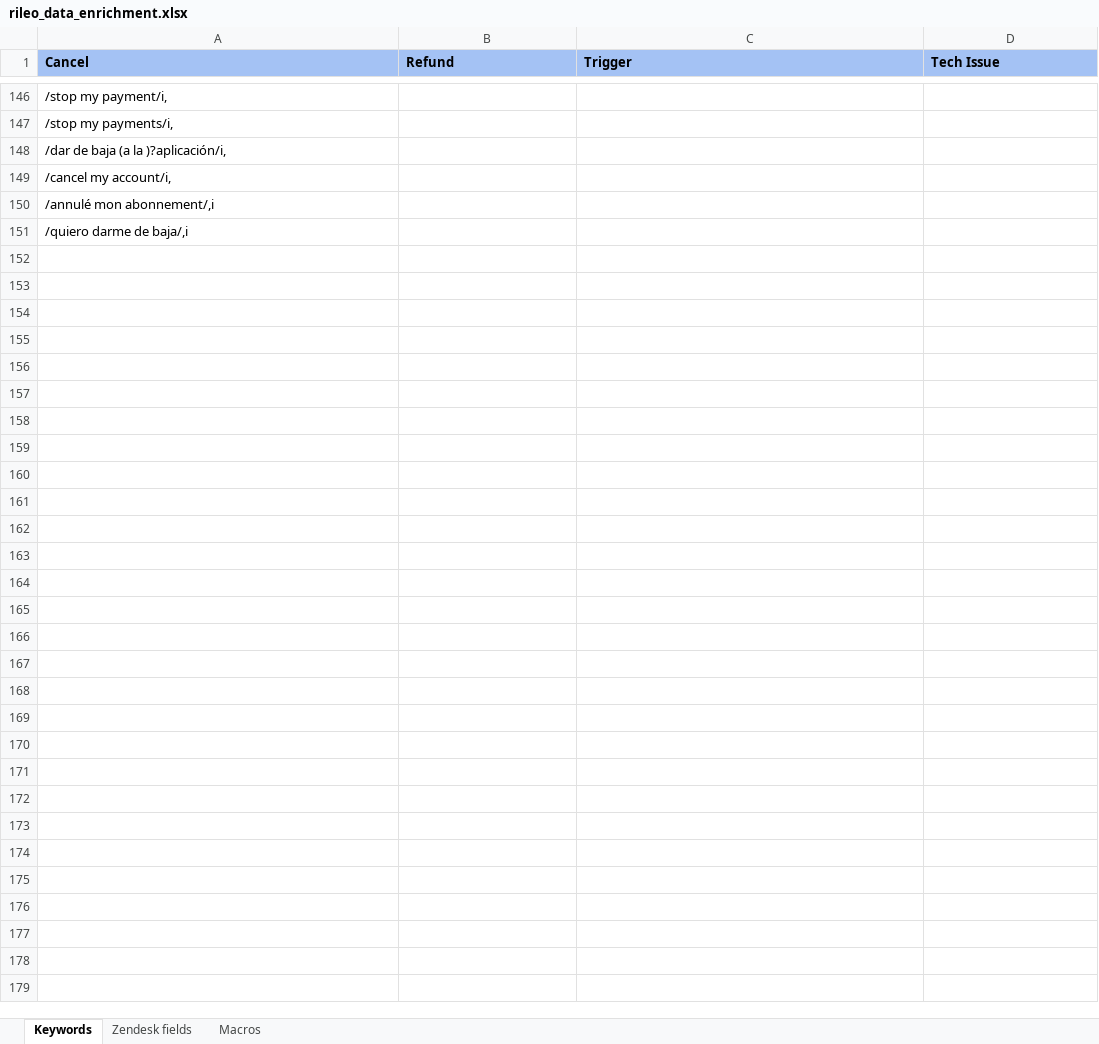
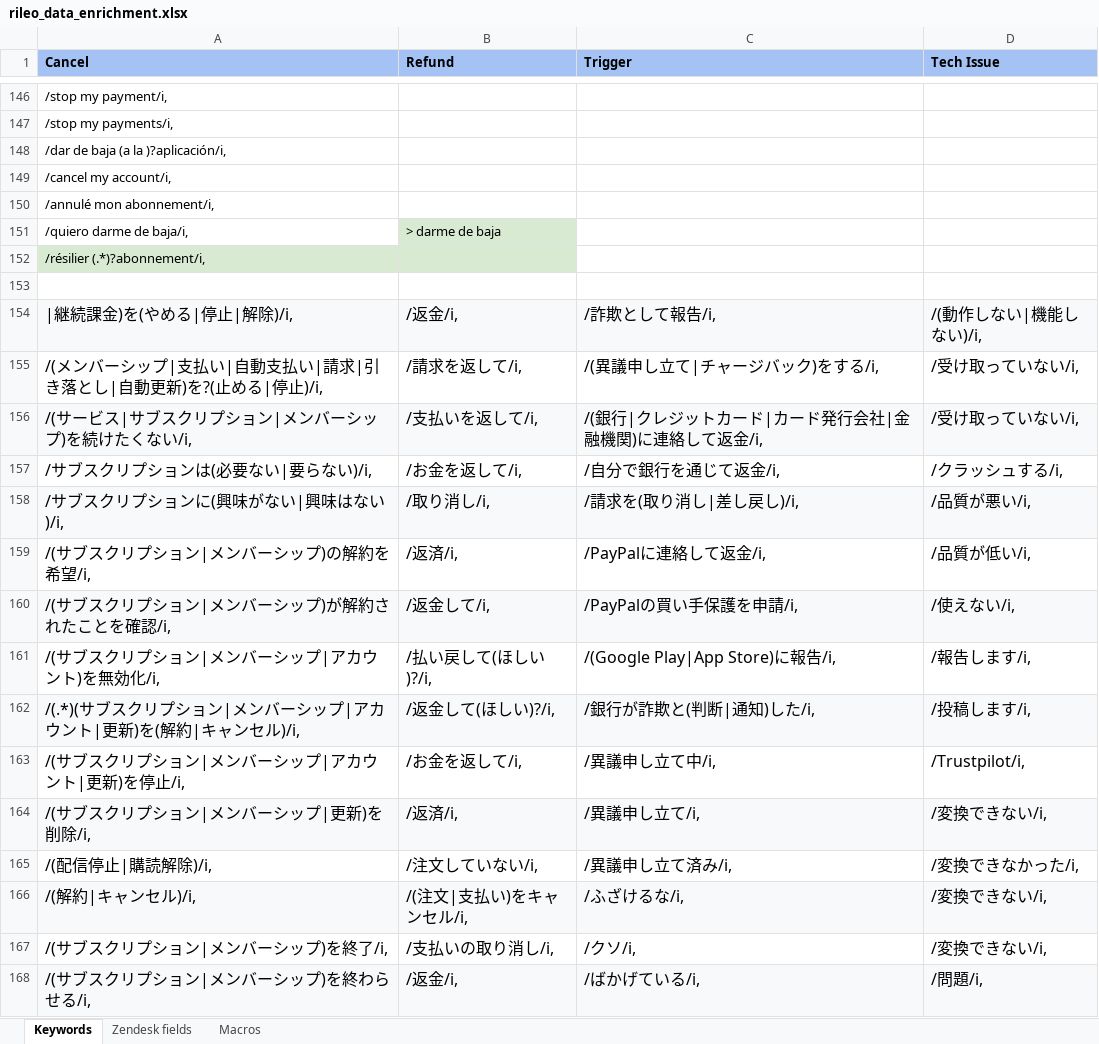
Before and after one commit to EvgeniyGerbinEverHelp/rileo_cancel_bot, an Excel workbook: rileo_data_enrichment.xlsx, sheet Keywords, drawn as a sheet; only a part is shown, gaps mark what is left out; values as stored, in another font and other column widths than the file's, no borders; charts and pictures not drawn; addresses are those after the commit; the diff covers the shown part only; the diff names each change by its address in the sheet, - before the commit and + after, or states it on an @@ line.

```diff
--- a/rileo_data_enrichment.xlsx (sheet Keywords)
+++ b/rileo_data_enrichment.xlsx (sheet Keywords)
-A150 (Cancel): /annulé mon abonnement/,i
+A150 (Cancel): /annulé mon abonnement/i,
+row 151: /quiero darme de baja/i, | > darme de baja
-A152 (Cancel): /quiero darme de baja/,i
+A152 (Cancel): /résilier (.*)?abonnement/i,
-A152:B152 fill: none
+A152:B152 fill: #D9EAD3
+row 153: (empty)
+row 154: |継続課金)を(やめる|停止|解除)/i, | /返金/i, | /詐欺として報告/i, | /(動作しない|機能しない)/i,
+row 155: /(メンバーシップ|支払い|自動支払い|請求|引き落とし|自動更新)を?(止める|停止)/i, | /請求を返して/i, | /(異議申し立て|チャージバック)をする/i, | /受け取っていない/i,
+row 156: /(サービス|サブスクリプション|メンバーシップ)を続けたくない/i, | /支払いを返して/i, | /(銀行|クレジットカード|カード発行会社|金融機関)に連絡して返金/i, | /受け取っていない/i,
+row 157: /サブスクリプションは(必要ない|要らない)/i, | /お金を返して/i, | /自分で銀行を通じて返金/i, | /クラッシュする/i,
+row 158: /サブスクリプションに(興味がない|興味はない)/i, | /取り消し/i, | /請求を(取り消し|差し戻し)/i, | /品質が悪い/i,
+row 159: /(サブスクリプション|メンバーシップ)の解約を希望/i, | /返済/i, | /PayPalに連絡して返金/i, | /品質が低い/i,
+row 160: /(サブスクリプション|メンバーシップ)が解約されたことを確認/i, | /返金して/i, | /PayPalの買い手保護を申請/i, | /使えない/i,
+row 161: /(サブスクリプション|メンバーシップ|アカウント)を無効化/i, | /払い戻して(ほしい)?/i, | /(Google Play|App Store)に報告/i, | /報告します/i,
+row 162: /(.*)(サブスクリプション|メンバーシップ|アカウント|更新)を(解約|キャンセル)/i, | /返金して(ほしい)?/i, | /銀行が詐欺と(判断|通知)した/i, | /投稿します/i,
+row 163: /(サブスクリプション|メンバーシップ|アカウント|更新)を停止/i, | /お金を返して/i, | /異議申し立て中/i, | /Trustpilot/i,
+row 164: /(サブスクリプション|メンバーシップ|更新)を削除/i, | /返済/i, | /異議申し立て/i, | /変換できない/i,
+row 165: /(配信停止|購読解除)/i, | /注文していない/i, | /異議申し立て済み/i, | /変換できなかった/i,
+row 166: /(解約|キャンセル)/i, | /(注文|支払い)をキャンセル/i, | /ふざけるな/i, | /変換できない/i,
+row 167: /(サブスクリプション|メンバーシップ)を終了/i, | /支払いの取り消し/i, | /クソ/i, | /変換できない/i,
+row 168: /(サブスクリプション|メンバーシップ)を終わらせる/i, | /返金/i, | /ばかげている/i, | /問題/i,
```
Also changed, not shown: 136 added rows elsewhere in this sheet, charts or pictures.
